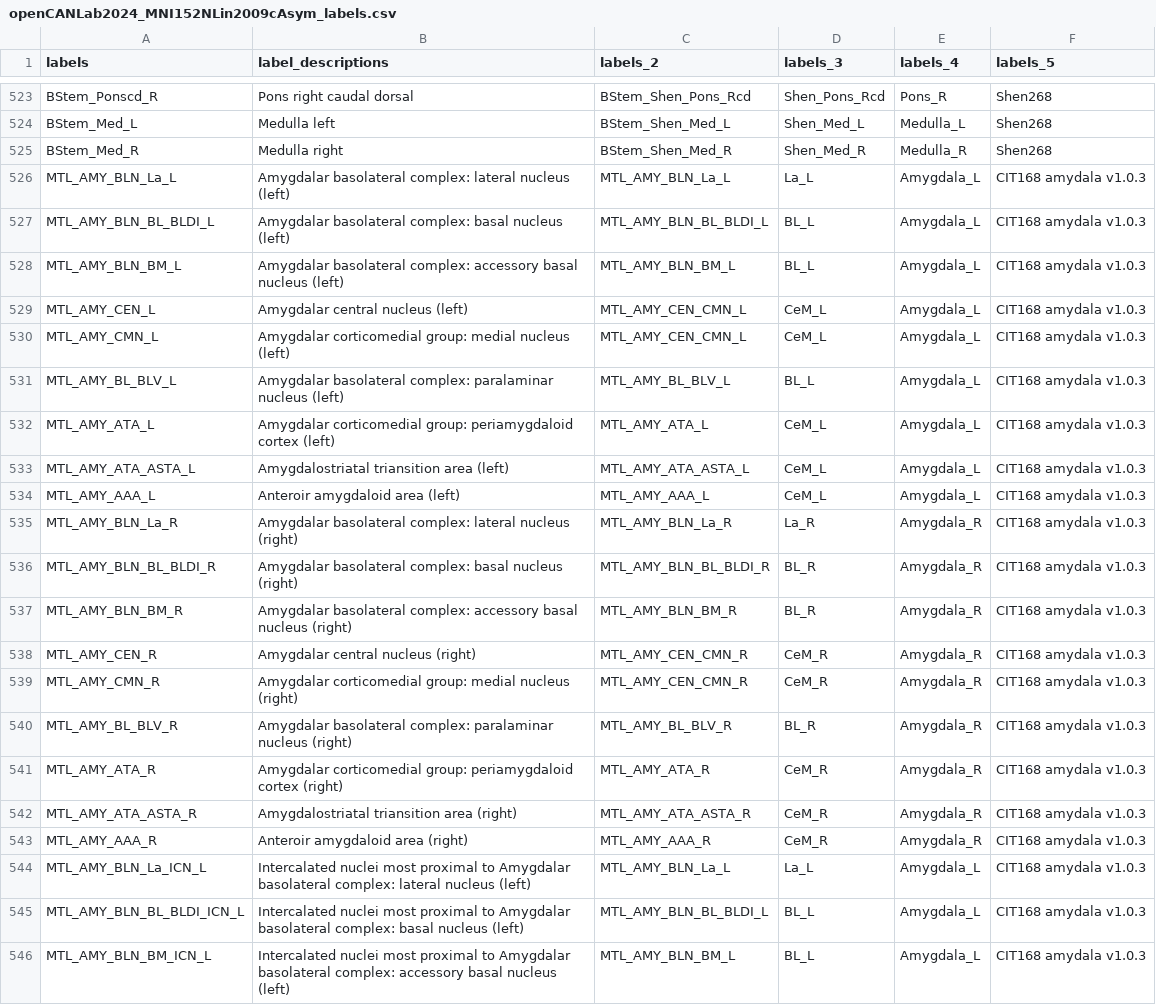
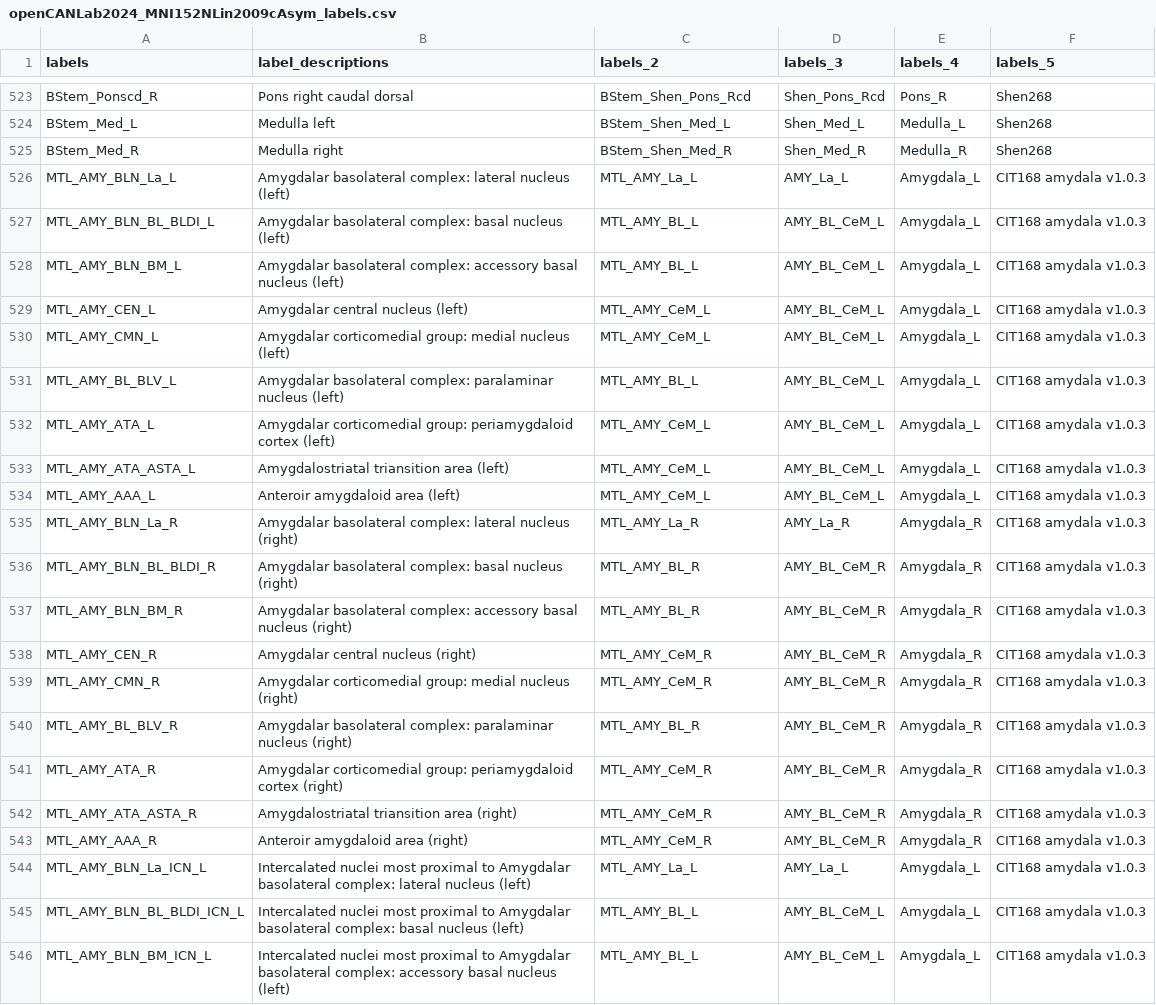
Before and after one commit to canlab/Neuroimaging_Pattern_Masks, a CSV file: Atlases_and_parcellations/2024_CANLab_atlas/src/openCANLab2024_MNI152NLin2009cAsym_labels.csv, drawn as a sheet; only a part is shown, gaps mark what is left out; the diff covers the shown part only.

Commit message:
reduced amygdala level 2, corrected suprageniculate level 2, merged haben into PuM, corrected STH_R label

```diff
--- a/Atlases_and_parcellations/2024_CANLab_atlas/src/openCANLab2024_MNI152NLin2009cAsym_labels.csv
+++ b/Atlases_and_parcellations/2024_CANLab_atlas/src/openCANLab2024_MNI152NLin2009cAsym_labels.csv
@@ -525,22 +525,22 @@ BStem_Med_L,"Medulla left",BStem_Shen_Med_L,Shen_Med_L,Medulla_L,Shen268
 BStem_Med_R,"Medulla right",BStem_Shen_Med_R,Shen_Med_R,Medulla_R,Shen268
-MTL_AMY_BLN_La_L,"Amygdalar basolateral complex: lateral nucleus (left)",MTL_AMY_BLN_La_L,La_L,Amygdala_L,CIT168 amydala v1.0.3
-MTL_AMY_BLN_BL_BLDI_L,"Amygdalar basolateral complex: basal nucleus (left)",MTL_AMY_BLN_BL_BLDI_L,BL_L,Amygdala_L,CIT168 amydala v1.0.3
-MTL_AMY_BLN_BM_L,"Amygdalar basolateral complex: accessory basal nucleus (left)",MTL_AMY_BLN_BM_L,BL_L,Amygdala_L,CIT168 amydala v1.0.3
-MTL_AMY_CEN_L,"Amygdalar central nucleus (left)",MTL_AMY_CEN_CMN_L,CeM_L,Amygdala_L,CIT168 amydala v1.0.3
-MTL_AMY_CMN_L,"Amygdalar corticomedial group: medial nucleus (left)",MTL_AMY_CEN_CMN_L,CeM_L,Amygdala_L,CIT168 amydala v1.0.3
-MTL_AMY_BL_BLV_L,"Amygdalar basolateral complex: paralaminar nucleus (left)",MTL_AMY_BL_BLV_L,BL_L,Amygdala_L,CIT168 amydala v1.0.3
-MTL_AMY_ATA_L,"Amygdalar corticomedial group: periamygdaloid cortex (left)",MTL_AMY_ATA_L,CeM_L,Amygdala_L,CIT168 amydala v1.0.3
-MTL_AMY_ATA_ASTA_L,"Amygdalostriatal triansition area (left)",MTL_AMY_ATA_ASTA_L,CeM_L,Amygdala_L,CIT168 amydala v1.0.3
-MTL_AMY_AAA_L,"Anteroir amygdaloid area (left)",MTL_AMY_AAA_L,CeM_L,Amygdala_L,CIT168 amydala v1.0.3
-MTL_AMY_BLN_La_R,"Amygdalar basolateral complex: lateral nucleus (right)",MTL_AMY_BLN_La_R,La_R,Amygdala_R,CIT168 amydala v1.0.3
-MTL_AMY_BLN_BL_BLDI_R,"Amygdalar basolateral complex: basal nucleus (right)",MTL_AMY_BLN_BL_BLDI_R,BL_R,Amygdala_R,CIT168 amydala v1.0.3
-MTL_AMY_BLN_BM_R,"Amygdalar basolateral complex: accessory basal nucleus (right)",MTL_AMY_BLN_BM_R,BL_R,Amygdala_R,CIT168 amydala v1.0.3
-MTL_AMY_CEN_R,"Amygdalar central nucleus (right)",MTL_AMY_CEN_CMN_R,CeM_R,Amygdala_R,CIT168 amydala v1.0.3
-MTL_AMY_CMN_R,"Amygdalar corticomedial group: medial nucleus (right)",MTL_AMY_CEN_CMN_R,CeM_R,Amygdala_R,CIT168 amydala v1.0.3
-MTL_AMY_BL_BLV_R,"Amygdalar basolateral complex: paralaminar nucleus (right)",MTL_AMY_BL_BLV_R,BL_R,Amygdala_R,CIT168 amydala v1.0.3
-MTL_AMY_ATA_R,"Amygdalar corticomedial group: periamygdaloid cortex (right)",MTL_AMY_ATA_R,CeM_R,Amygdala_R,CIT168 amydala v1.0.3
-MTL_AMY_ATA_ASTA_R,"Amygdalostriatal triansition area (right)",MTL_AMY_ATA_ASTA_R,CeM_R,Amygdala_R,CIT168 amydala v1.0.3
-MTL_AMY_AAA_R,"Anteroir amygdaloid area (right)",MTL_AMY_AAA_R,CeM_R,Amygdala_R,CIT168 amydala v1.0.3
-MTL_AMY_BLN_La_ICN_L,"Intercalated nuclei most proximal to Amygdalar basolateral complex: lateral nucleus (left)",MTL_AMY_BLN_La_L,La_L,Amygdala_L,CIT168 amydala v1.0.3
-MTL_AMY_BLN_BL_BLDI_ICN_L,"Intercalated nuclei most proximal to Amygdalar basolateral complex: basal nucleus (left)",MTL_AMY_BLN_BL_BLDI_L,BL_L,Amygdala_L,CIT168 amydala v1.0.3
-MTL_AMY_BLN_BM_ICN_L,"Intercalated nuclei most proximal to Amygdalar basolateral complex: accessory basal nucleus (left)",MTL_AMY_BLN_BM_L,BL_L,Amygdala_L,CIT168 amydala v1.0.3
+MTL_AMY_BLN_La_L,"Amygdalar basolateral complex: lateral nucleus (left)",MTL_AMY_La_L,AMY_La_L,Amygdala_L,CIT168 amydala v1.0.3
+MTL_AMY_BLN_BL_BLDI_L,"Amygdalar basolateral complex: basal nucleus (left)",MTL_AMY_BL_L,AMY_BL_CeM_L,Amygdala_L,CIT168 amydala v1.0.3
+MTL_AMY_BLN_BM_L,"Amygdalar basolateral complex: accessory basal nucleus (left)",MTL_AMY_BL_L,AMY_BL_CeM_L,Amygdala_L,CIT168 amydala v1.0.3
+MTL_AMY_CEN_L,"Amygdalar central nucleus (left)",MTL_AMY_CeM_L,AMY_BL_CeM_L,Amygdala_L,CIT168 amydala v1.0.3
+MTL_AMY_CMN_L,"Amygdalar corticomedial group: medial nucleus (left)",MTL_AMY_CeM_L,AMY_BL_CeM_L,Amygdala_L,CIT168 amydala v1.0.3
+MTL_AMY_BL_BLV_L,"Amygdalar basolateral complex: paralaminar nucleus (left)",MTL_AMY_BL_L,AMY_BL_CeM_L,Amygdala_L,CIT168 amydala v1.0.3
+MTL_AMY_ATA_L,"Amygdalar corticomedial group: periamygdaloid cortex (left)",MTL_AMY_CeM_L,AMY_BL_CeM_L,Amygdala_L,CIT168 amydala v1.0.3
+MTL_AMY_ATA_ASTA_L,"Amygdalostriatal triansition area (left)",MTL_AMY_CeM_L,AMY_BL_CeM_L,Amygdala_L,CIT168 amydala v1.0.3
+MTL_AMY_AAA_L,"Anteroir amygdaloid area (left)",MTL_AMY_CeM_L,AMY_BL_CeM_L,Amygdala_L,CIT168 amydala v1.0.3
+MTL_AMY_BLN_La_R,"Amygdalar basolateral complex: lateral nucleus (right)",MTL_AMY_La_R,AMY_La_R,Amygdala_R,CIT168 amydala v1.0.3
+MTL_AMY_BLN_BL_BLDI_R,"Amygdalar basolateral complex: basal nucleus (right)",MTL_AMY_BL_R,AMY_BL_CeM_R,Amygdala_R,CIT168 amydala v1.0.3
+MTL_AMY_BLN_BM_R,"Amygdalar basolateral complex: accessory basal nucleus (right)",MTL_AMY_BL_R,AMY_BL_CeM_R,Amygdala_R,CIT168 amydala v1.0.3
+MTL_AMY_CEN_R,"Amygdalar central nucleus (right)",MTL_AMY_CeM_R,AMY_BL_CeM_R,Amygdala_R,CIT168 amydala v1.0.3
+MTL_AMY_CMN_R,"Amygdalar corticomedial group: medial nucleus (right)",MTL_AMY_CeM_R,AMY_BL_CeM_R,Amygdala_R,CIT168 amydala v1.0.3
+MTL_AMY_BL_BLV_R,"Amygdalar basolateral complex: paralaminar nucleus (right)",MTL_AMY_BL_R,AMY_BL_CeM_R,Amygdala_R,CIT168 amydala v1.0.3
+MTL_AMY_ATA_R,"Amygdalar corticomedial group: periamygdaloid cortex (right)",MTL_AMY_CeM_R,AMY_BL_CeM_R,Amygdala_R,CIT168 amydala v1.0.3
+MTL_AMY_ATA_ASTA_R,"Amygdalostriatal triansition area (right)",MTL_AMY_CeM_R,AMY_BL_CeM_R,Amygdala_R,CIT168 amydala v1.0.3
+MTL_AMY_AAA_R,"Anteroir amygdaloid area (right)",MTL_AMY_CeM_R,AMY_BL_CeM_R,Amygdala_R,CIT168 amydala v1.0.3
+MTL_AMY_BLN_La_ICN_L,"Intercalated nuclei most proximal to Amygdalar basolateral complex: lateral nucleus (left)",MTL_AMY_La_L,AMY_La_L,Amygdala_L,CIT168 amydala v1.0.3
+MTL_AMY_BLN_BL_BLDI_ICN_L,"Intercalated nuclei most proximal to Amygdalar basolateral complex: basal nucleus (left)",MTL_AMY_BL_L,AMY_BL_CeM_L,Amygdala_L,CIT168 amydala v1.0.3
+MTL_AMY_BLN_BM_ICN_L,"Intercalated nuclei most proximal to Amygdalar basolateral complex: accessory basal nucleus (left)",MTL_AMY_BL_L,AMY_BL_CeM_L,Amygdala_L,CIT168 amydala v1.0.3
```
Also changed, not shown: 43 edited cells elsewhere in this file, Atlases_and_parcellations/2024_CANLab_atlas/src/openCANLab2024_MNI152NLin6Asym_labels.csv, 25 other files.
